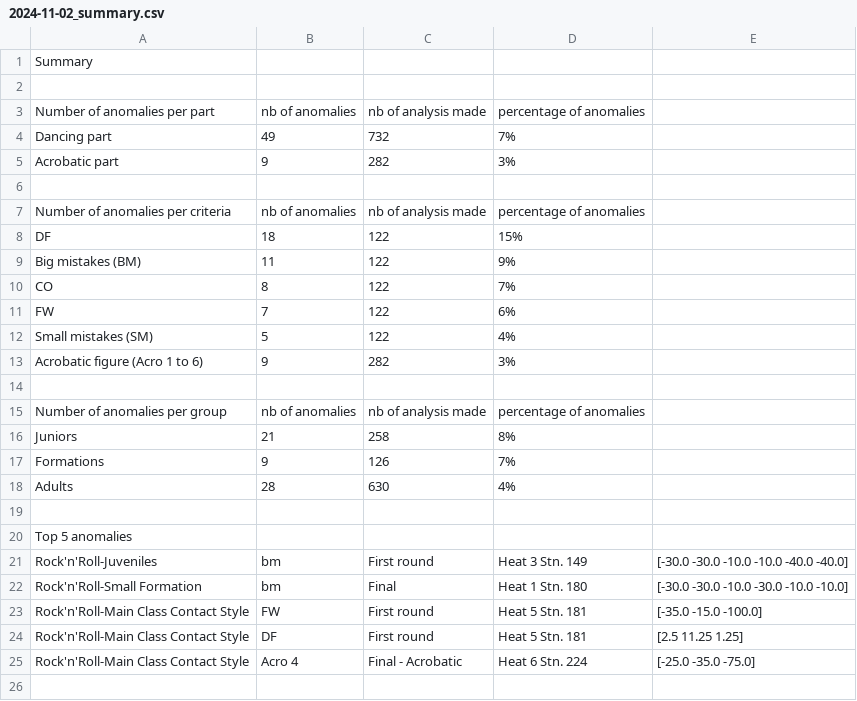
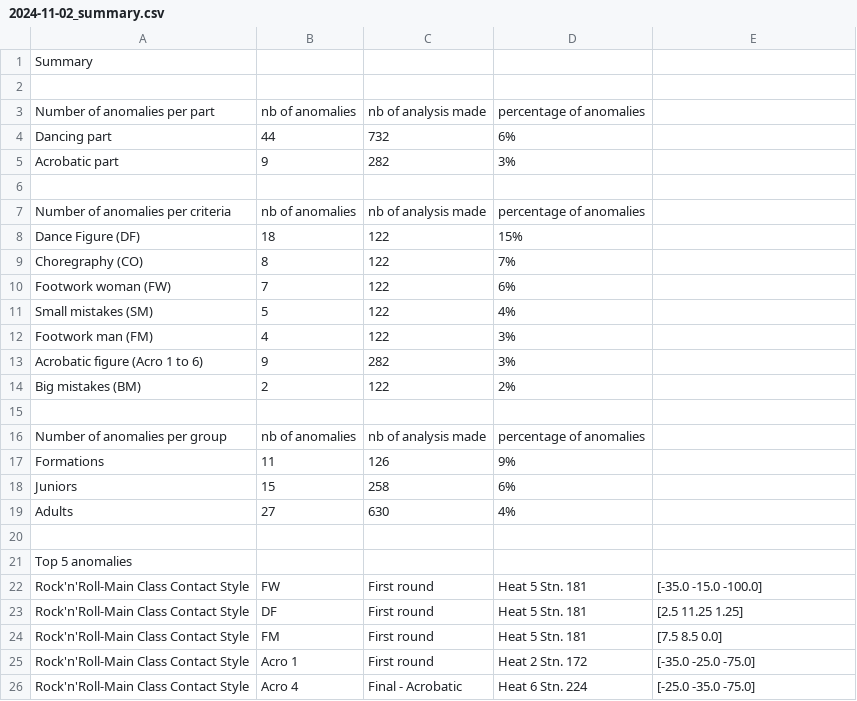
Before and after one commit to raphaelguye/ruby_csv_parser, a CSV file: output/2024-11-02_summary.csv, drawn as a sheet.

```diff
--- a/output/2024-11-02_summary.csv
+++ b/output/2024-11-02_summary.csv
@@ -3,3 +3,3 @@ Summary
 Number of anomalies per part,nb of anomalies, nb of analysis made,percentage of anomalies
-Dancing part,49,732,7%
+Dancing part,44,732,6%
 Acrobatic part,9,282,3%
@@ -7,19 +7,20 @@ Acrobatic part,9,282,3%
 Number of anomalies per criteria,nb of anomalies, nb of analysis made,percentage of anomalies
-DF,18,122,15%
-Big mistakes (BM),11,122,9%
-CO,8,122,7%
-FW,7,122,6%
+Dance Figure (DF),18,122,15%
+Choregraphy (CO),8,122,7%
+Footwork woman (FW),7,122,6%
 Small mistakes (SM),5,122,4%
+Footwork man (FM),4,122,3%
 Acrobatic figure (Acro 1 to 6),9,282,3%
+Big mistakes (BM),2,122,2%
 
 Number of anomalies per group,nb of anomalies, nb of analysis made,percentage of anomalies
-Juniors,21,258,8%
-Formations,9,126,7%
-Adults,28,630,4%
+Formations,11,126,9%
+Juniors,15,258,6%
+Adults,27,630,4%
 
 Top 5 anomalies
-Rock'n'Roll-Juveniles,bm,First round,Heat 3 Stn. 149,[-30.0 -30.0 -10.0 -10.0 -40.0 -40.0]
-Rock'n'Roll-Small Formation,bm,Final,Heat 1 Stn. 180,[-30.0 -30.0 -10.0 -30.0 -10.0 -10.0]
 Rock'n'Roll-Main Class Contact Style,FW,First round,Heat 5 Stn. 181,[-35.0 -15.0 -100.0]
 Rock'n'Roll-Main Class Contact Style,DF,First round,Heat 5 Stn. 181,[2.5 11.25 1.25]
+Rock'n'Roll-Main Class Contact Style,FM,First round,Heat 5 Stn. 181,[7.5 8.5 0.0]
+Rock'n'Roll-Main Class Contact Style,Acro 1,First round,Heat 2 Stn. 172,[-35.0 -25.0 -75.0]
 Rock'n'Roll-Main Class Contact Style,Acro 4,Final - Acrobatic,Heat 6 Stn. 224,[-25.0 -35.0 -75.0]
```
Also changed, not shown: output/2024-05-04_summary.csv, output/2024-05-25_summary.csv, 21 other files.
